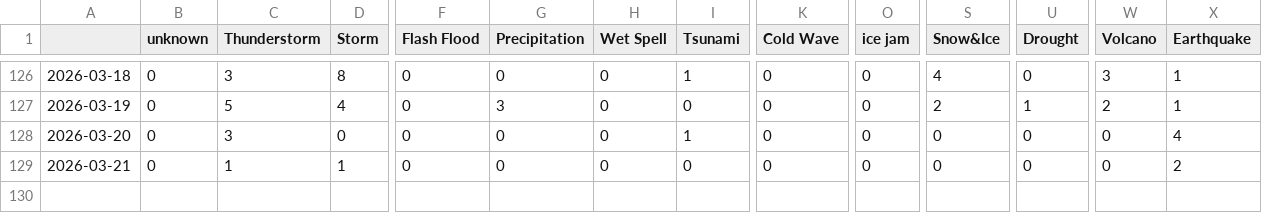
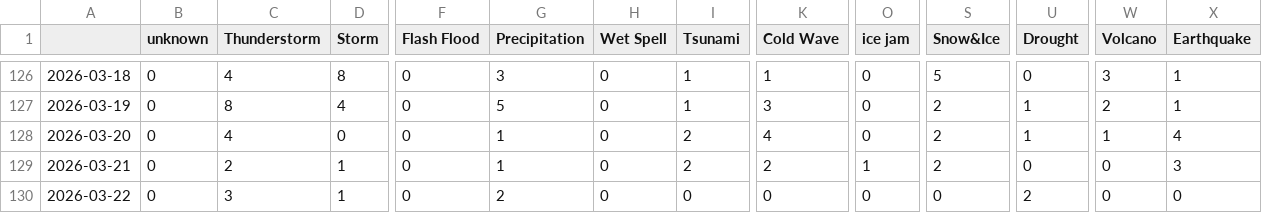
Before and after one commit to LuxiNecel-news/CollectionIsComing, a CSV file: csv/extremes_date.csv, drawn as a sheet; only a part is shown, gaps mark what is left out; rows hold the shown columns only; the diff covers the shown part only; the diff names each change by its address in the sheet, - before the commit and + after, or states it on an @@ line.

```diff
--- a/csv/extremes_date.csv
+++ b/csv/extremes_date.csv
-C126 (Thunderstorm): 3
+C126 (Thunderstorm): 4
-G126 (Precipitation): 0
+G126 (Precipitation): 3
-K126 (Cold Wave): 0
+K126 (Cold Wave): 1
-S126 (Snow&Ice): 4
+S126 (Snow&Ice): 5
-C127 (Thunderstorm): 5
+C127 (Thunderstorm): 8
-G127 (Precipitation): 3
+G127 (Precipitation): 5
-I127 (Tsunami): 0
+I127 (Tsunami): 1
-K127 (Cold Wave): 0
+K127 (Cold Wave): 3
-C128 (Thunderstorm): 3
+C128 (Thunderstorm): 4
-G128:G129 (Precipitation): 0
+G128:G129 (Precipitation): 1
-I128 (Tsunami): 1
+I128 (Tsunami): 2
-K128 (Cold Wave): 0
+K128 (Cold Wave): 4
-S128:S129 (Snow&Ice): 0
+S128:S129 (Snow&Ice): 2
-U128 (Drought): 0
+U128 (Drought): 1
-W128 (Volcano): 0
+W128 (Volcano): 1
-C129 (Thunderstorm): 1
+C129 (Thunderstorm): 2
-I129 (Tsunami): 0
+I129 (Tsunami): 2
-K129 (Cold Wave): 0
+K129 (Cold Wave): 2
-O129 (ice jam): 0
+O129 (ice jam): 1
-X129 (Earthquake): 2
+X129 (Earthquake): 3
+row 130: 2026-03-22 | 0 | 3 | 1 | 0 | 2 | 0 | 0 | 0 | 0 | 0 | 2 | 0 | 0
```
Also changed, not shown: 33 edited cells elsewhere in this file, csv/feeds_date.csv, 8 other files.
